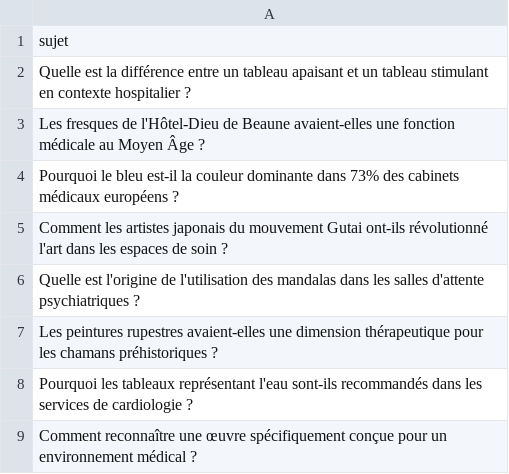
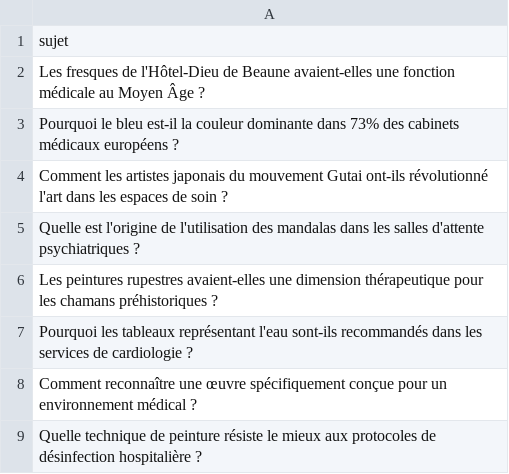
Before and after one commit to Metalosmose21/Cabinet-m-dical-1-, a CSV file: sujets.csv, drawn as a sheet; only a part is shown; the shorter side is filled out with more unchanged rows; the diff names each change by its address in the sheet, - before the commit and + after, or states it on an @@ line.

```diff
--- a/sujets.csv
+++ b/sujets.csv
-row 2: Quelle est la différence entre un tableau apaisant et un tableau stimulant en contexte hospitalier ?
```
Also changed, not shown: sujets_traites.csv.
